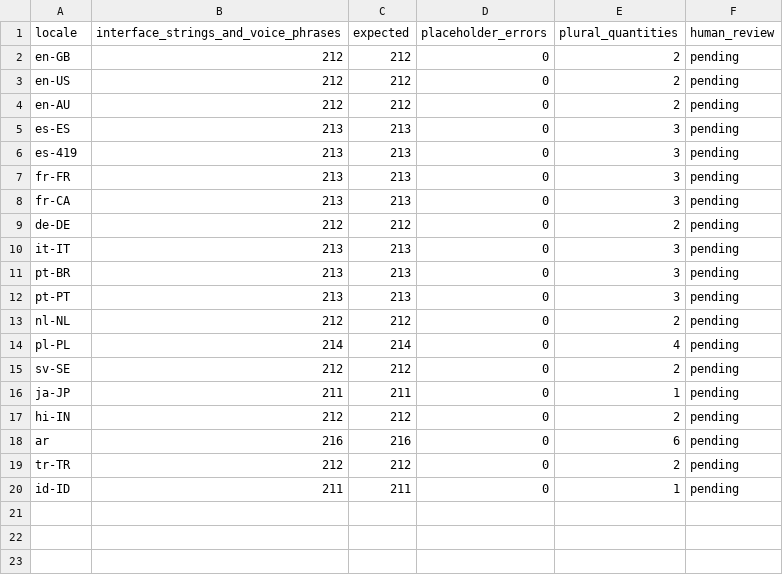
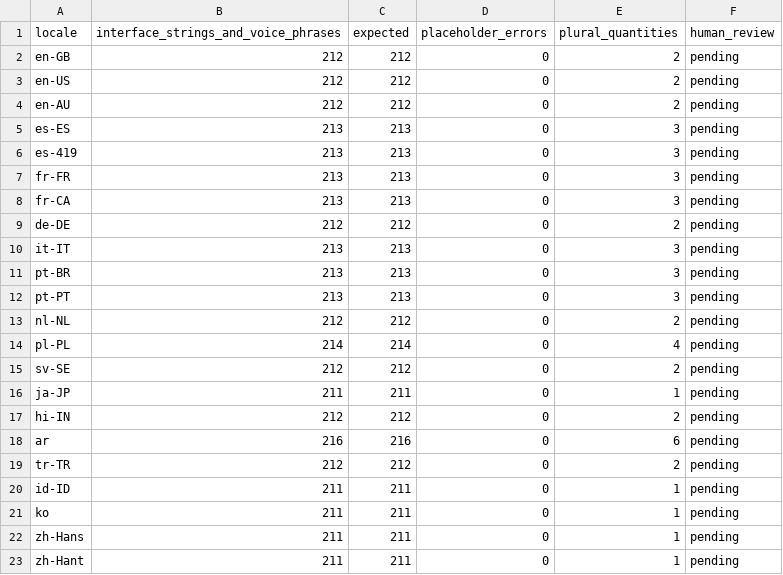
Before and after one commit to lanray07/Planavora, a CSV file: deliverables/localization/coverage.csv, drawn as a sheet; the diff names each change by its address in the sheet, - before the commit and + after, or states it on an @@ line.

Commit message:
Add Korean and Chinese app localizations

```diff
--- a/deliverables/localization/coverage.csv
+++ b/deliverables/localization/coverage.csv
+row 21: ko | 211 | 211 | 0 | 1 | pending
+row 22: zh-Hans | 211 | 211 | 0 | 1 | pending
+row 23: zh-Hant | 211 | 211 | 0 | 1 | pending
```
Also changed, not shown: 10 other files.
